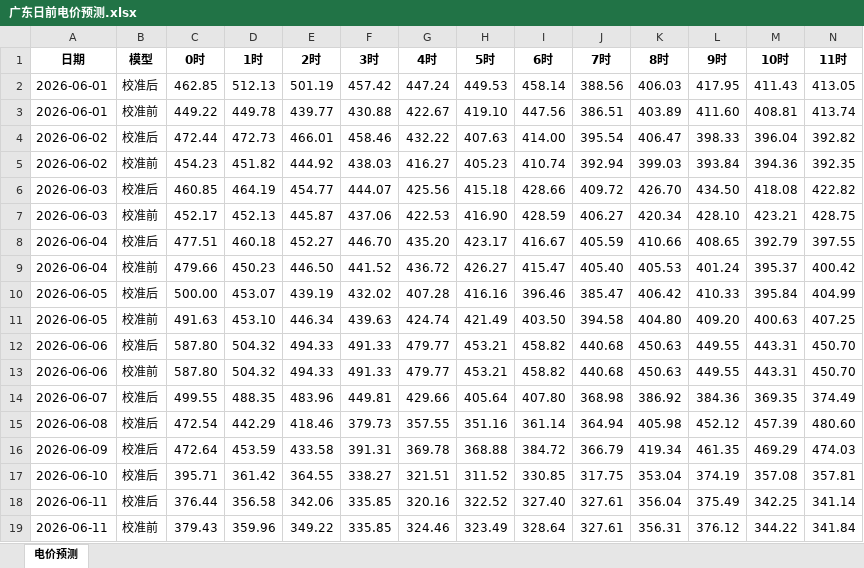
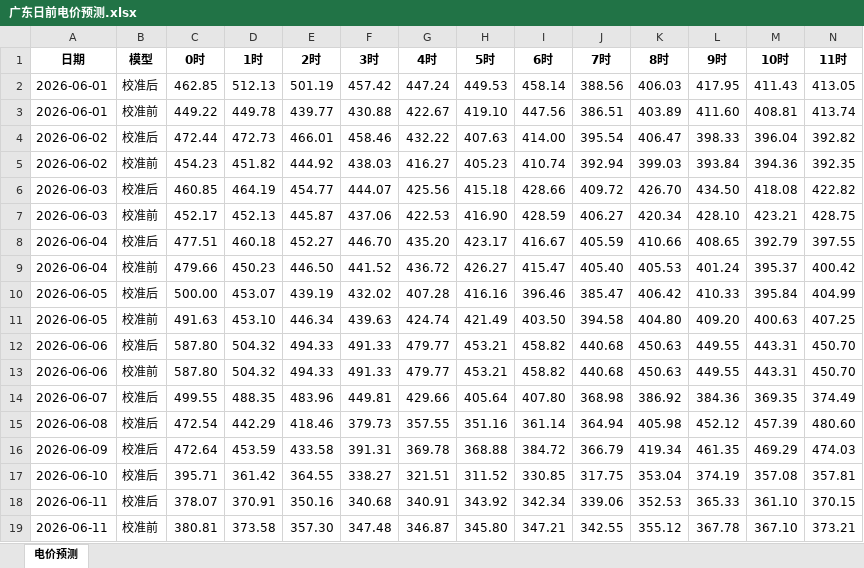
Before and after one commit to K464k88dn5-sudo/power_market_dashboard, an Excel workbook: 广东日前电价预测.xlsx, sheet 电价预测, drawn as a sheet; only a part is shown; values as stored, in another font and other column widths than the file's, no borders; removed rows and columns are numbered as before the commit, all else as after; rows hold the shown columns only; the diff names each change by its address in the sheet, - before the commit and + after, or states it on an @@ line.

Commit message:
data: 2026-06-11 更新电价+检修数据

```diff
--- a/广东日前电价预测.xlsx (sheet 电价预测)
+++ b/广东日前电价预测.xlsx (sheet 电价预测)
-row 18: 2026-06-11 | 校准后 | 376.44 | 356.58 | 342.06 | 335.85 | 320.16 | 322.52 | 327.40 | 327.61 | 356.04 | 375.49 | 342.25 | 341.14
-row 19: 2026-06-11 | 校准前 | 379.43 | 359.96 | 349.22 | 335.85 | 324.46 | 323.49 | 328.64 | 327.61 | 356.31 | 376.12 | 344.22 | 341.84
+row 18: 2026-06-11 | 校准后 | 378.07 | 370.91 | 350.16 | 340.68 | 340.91 | 343.92 | 342.34 | 339.06 | 352.53 | 365.33 | 361.10 | 370.15
+row 19: 2026-06-11 | 校准前 | 380.81 | 373.58 | 357.30 | 347.48 | 346.87 | 345.80 | 347.21 | 342.55 | 355.12 | 367.78 | 367.10 | 373.21
```
